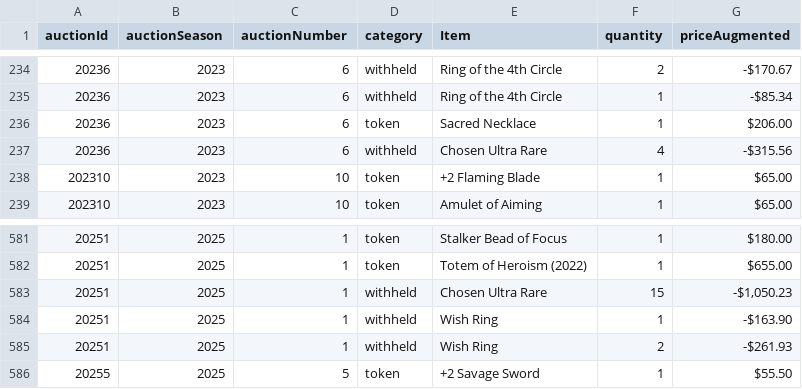
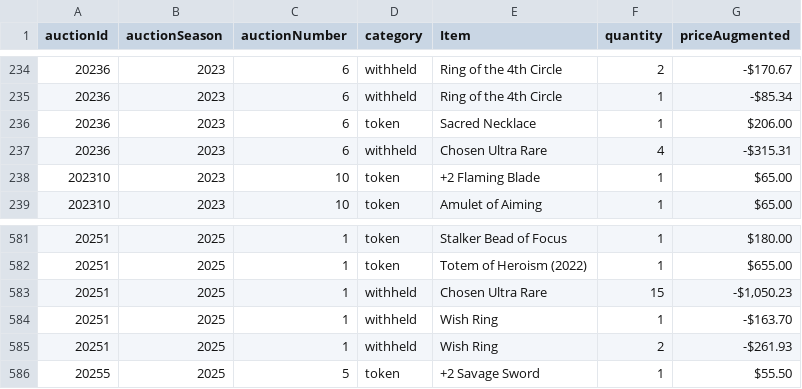
Before and after one commit to mjdomask-jpg/trueDungeonAuctionPrices, a CSV file: public/data/contextItems.csv, drawn as a sheet; only a part is shown, gaps mark what is left out.

Commit message:
Publish from sheet: 4 data files (#290)
auctionMetadata.csv: 317 -> 317 rows
  prices.csv: 8712 -> 8749 rows
  contextItems.csv: 861 -> 861 rows
  rawPricesData.csv: 21211 -> 21369 rows

Exported by apps-script/publishToSite.gs 2026-09-20.1.

```diff
--- a/public/data/contextItems.csv
+++ b/public/data/contextItems.csv
@@ -236,3 +236,3 @@ auctionId,auctionSeason,auctionNumber,category,Item,quantity,priceAugmented
 20236,2023,6,token,Sacred Necklace,1,$206.00
-20236,2023,6,withheld,Chosen Ultra Rare,4,-$315.56
+20236,2023,6,withheld,Chosen Ultra Rare,4,-$315.31
 202310,2023,10,token,+2 Flaming Blade,1,$65.00
@@ -583,3 +583,3 @@ auctionId,auctionSeason,auctionNumber,category,Item,quantity,priceAugmented
 20251,2025,1,withheld,Chosen Ultra Rare,15,"-$1,050.23"
-20251,2025,1,withheld,Wish Ring,1,-$163.90
+20251,2025,1,withheld,Wish Ring,1,-$163.70
 20251,2025,1,withheld,Wish Ring,2,-$261.93
```
Also changed, not shown: public/data/auctionMetadata.csv, public/data/prices.csv, 1 other file.
